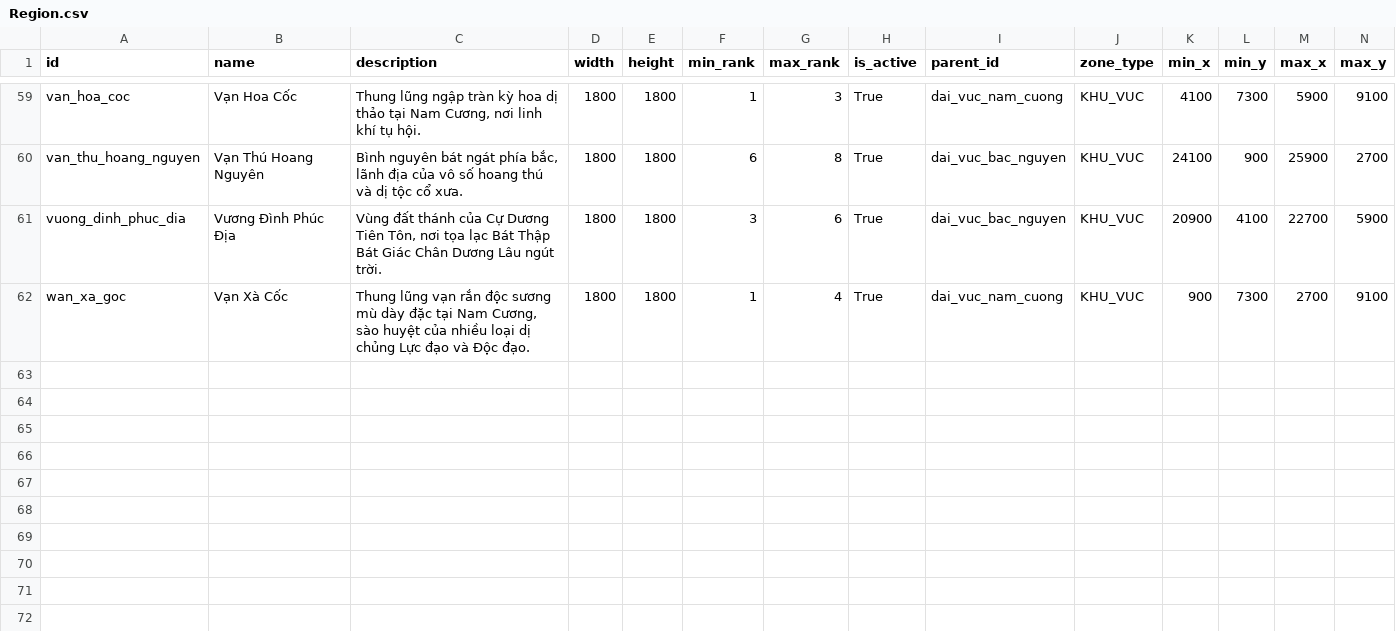
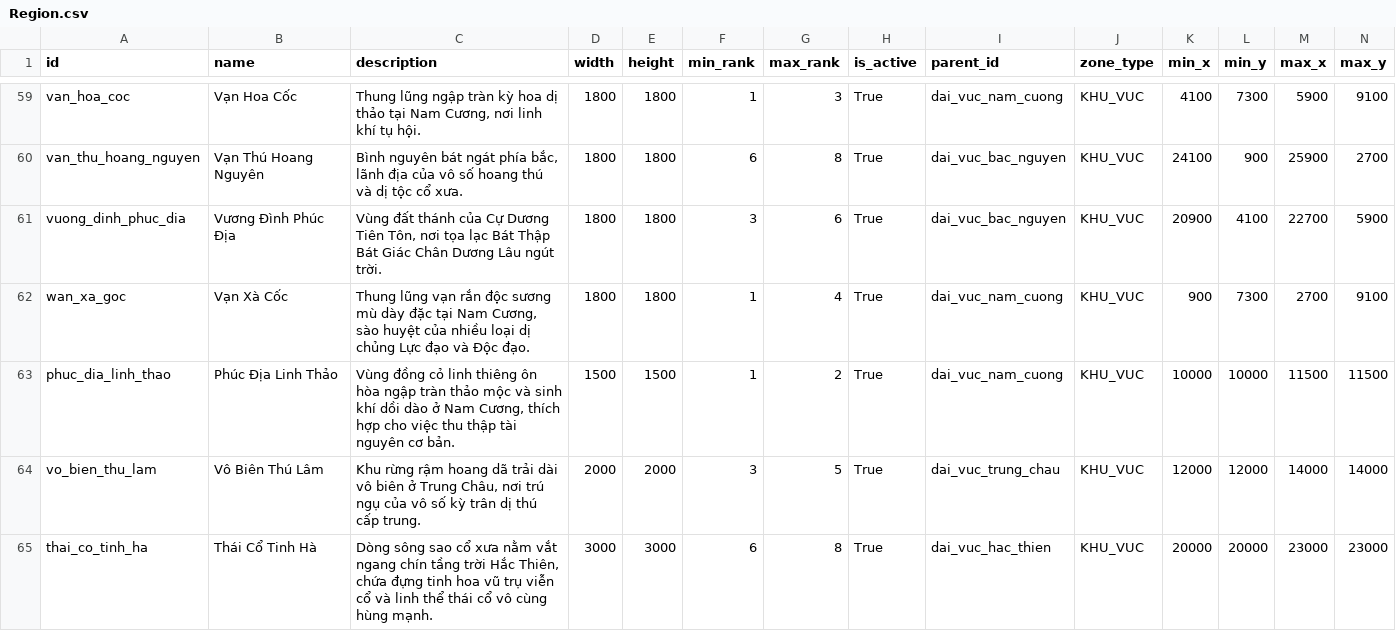
Before and after one commit to VipPro67/GuWorld, a CSV file: backend/cmd/server/data/Region.csv, drawn as a sheet; only a part is shown, gaps mark what is left out; rows hold the shown columns only; the diff names each change by its address in the sheet, - before the commit and + after, or states it on an @@ line.

Commit message:
feat: enhance region data and improve Immortal Aperture UI
- Added new regions: Phúc Địa Linh Thảo, Vô Biên Thú Lâm, and Thái Cổ Tinh Hà with detailed descriptions and resource data.
- Updated Immortal Aperture UI for better readability and user experience:
  - Adjusted header sizes and spacing for action panels.
  - Improved coordinate display and resource node information.
  - Enhanced item selection dropdowns with item counts and ranks.
  - Added a preview card for selected items with descriptions and additional details.

```diff
--- a/backend/cmd/server/data/Region.csv
+++ b/backend/cmd/server/data/Region.csv
+row 63: phuc_dia_linh_thao | Phúc Địa Linh Thảo | Vùng đồng cỏ linh thiêng ôn hòa ngập tràn thảo mộc và sinh khí dồi dào ở Nam Cương, thích hợp cho việc thu thập tài nguyên cơ bản. | 1500 | 1500 | 1 | 2 | True | dai_vuc_nam_cuong | KHU_VUC | 10000 | 10000 | 11500 | 11500
+row 64: vo_bien_thu_lam | Vô Biên Thú Lâm | Khu rừng rậm hoang dã trải dài vô biên ở Trung Châu, nơi trú ngụ của vô số kỳ trân dị thú cấp trung. | 2000 | 2000 | 3 | 5 | True | dai_vuc_trung_chau | KHU_VUC | 12000 | 12000 | 14000 | 14000
+row 65: thai_co_tinh_ha | Thái Cổ Tinh Hà | Dòng sông sao cổ xưa nằm vắt ngang chín tầng trời Hắc Thiên, chứa đựng tinh hoa vũ trụ viễn cổ và linh thể thái cổ vô cùng hùng mạnh. | 3000 | 3000 | 6 | 8 | True | dai_vuc_hac_thien | KHU_VUC | 20000 | 20000 | 23000 | 23000
```
Also changed, not shown: backend/cmd/server/data/Monster.csv, 3 other files.
